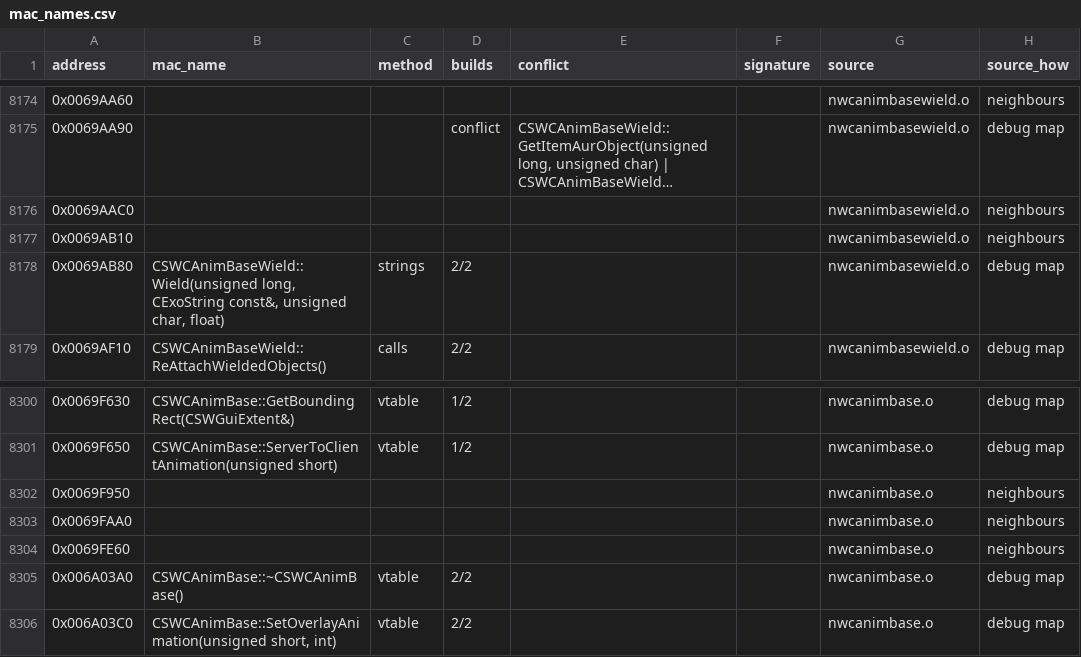
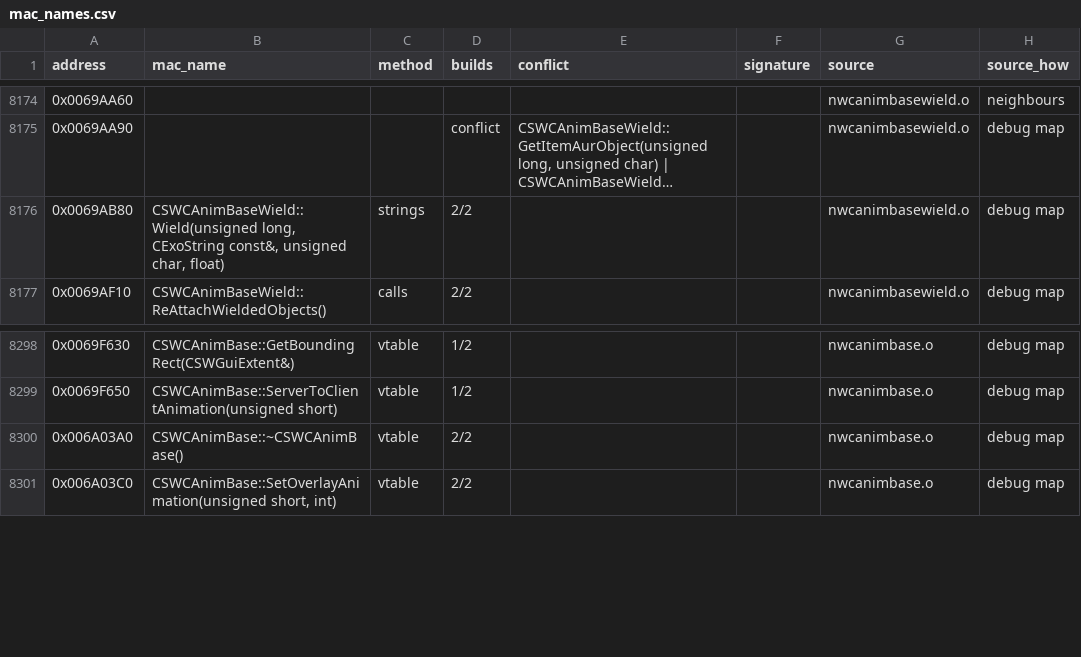
Before and after one commit to prasys/swkotor1-reconstruction, a CSV file: matching/mac_names.csv, drawn as a sheet; only a part is shown, gaps mark what is left out; long unchanged cells end in …; the diff names each change by its address in the sheet, - before the commit and + after, or states it on an @@ line.

```diff
--- a/matching/mac_names.csv
+++ b/matching/mac_names.csv
-row 8176: 0x0069AAC0 |  |  |  |  |  | nwcanimbasewield.o | neighbours
-row 8177: 0x0069AB10 |  |  |  |  |  | nwcanimbasewield.o | neighbours
-row 8302: 0x0069F950 |  |  |  |  |  | nwcanimbase.o | neighbours
-row 8303: 0x0069FAA0 |  |  |  |  |  | nwcanimbase.o | neighbours
-row 8304: 0x0069FE60 |  |  |  |  |  | nwcanimbase.o | neighbours
```
Also changed, not shown: 3 other files.
